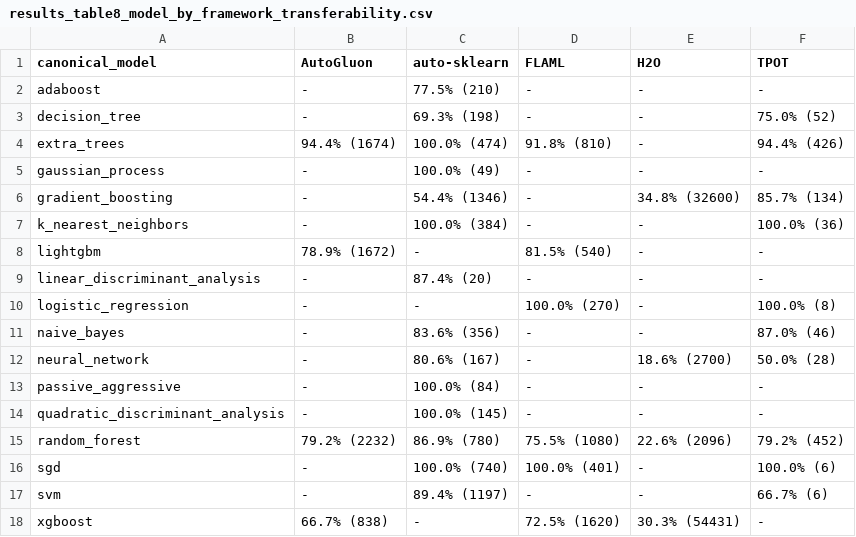
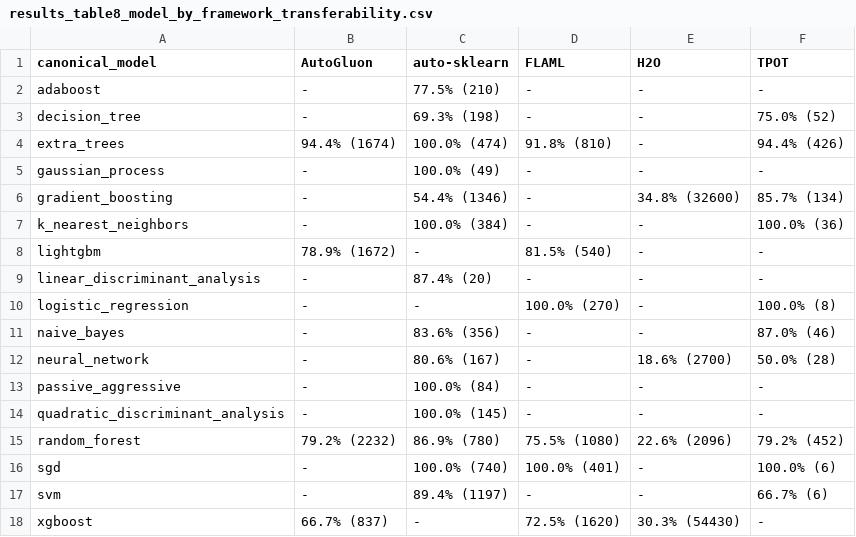
Before and after one commit to Lukaeaeap/automl-cross-translation-thesis, a CSV file: translation-engine/experiments/results/tables/results_table8_model_by_framework_transferability.csv, drawn as a sheet.

```diff
--- a/translation-engine/experiments/results/tables/results_table8_model_by_framework_transferability.csv
+++ b/translation-engine/experiments/results/tables/results_table8_model_by_framework_transferability.csv
@@ -17,2 +17,2 @@ sgd,-,100.0% (740),100.0% (401),-,100.0% (6)
 svm,-,89.4% (1197),-,-,66.7% (6)
-xgboost,66.7% (838),-,72.5% (1620),30.3% (54431),-
+xgboost,66.7% (837),-,72.5% (1620),30.3% (54430),-
```
Also changed, not shown: translation-engine/experiments/results/tables/results_table2_translatability_pair_counts.csv, translation-engine/experiments/results/tables/results_table3a_fit_outcomes_by_source.csv, 10 other files.
